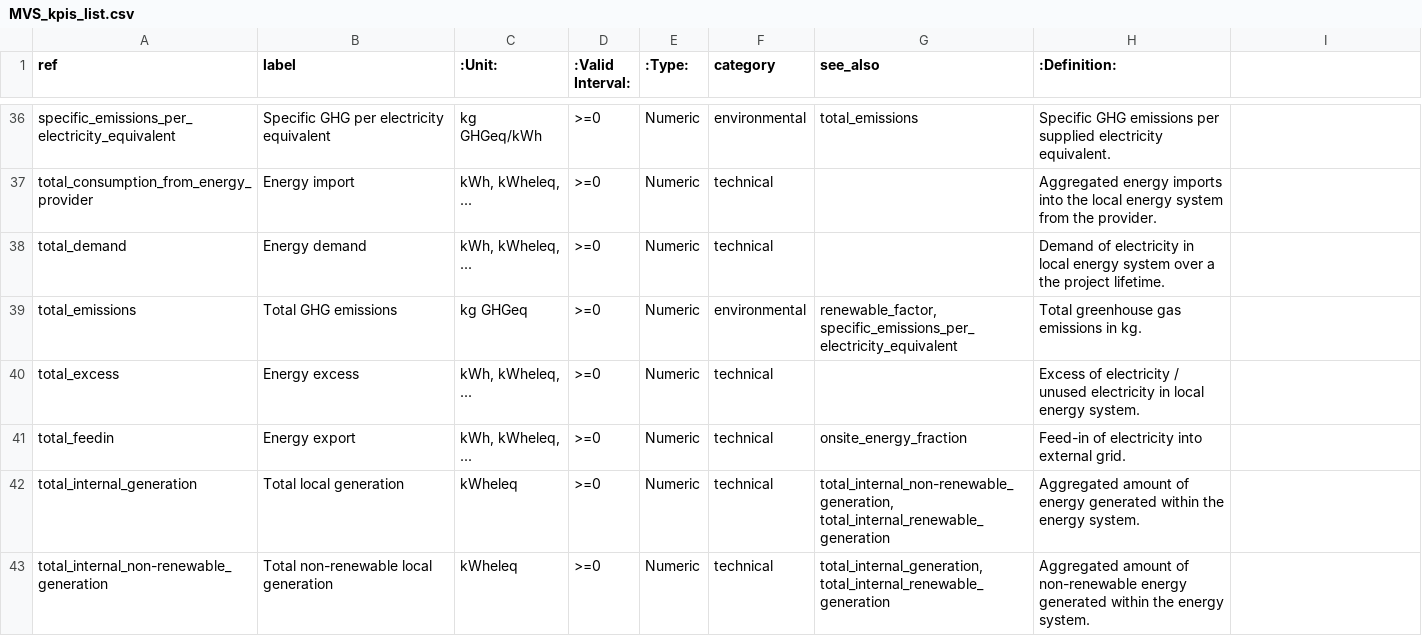
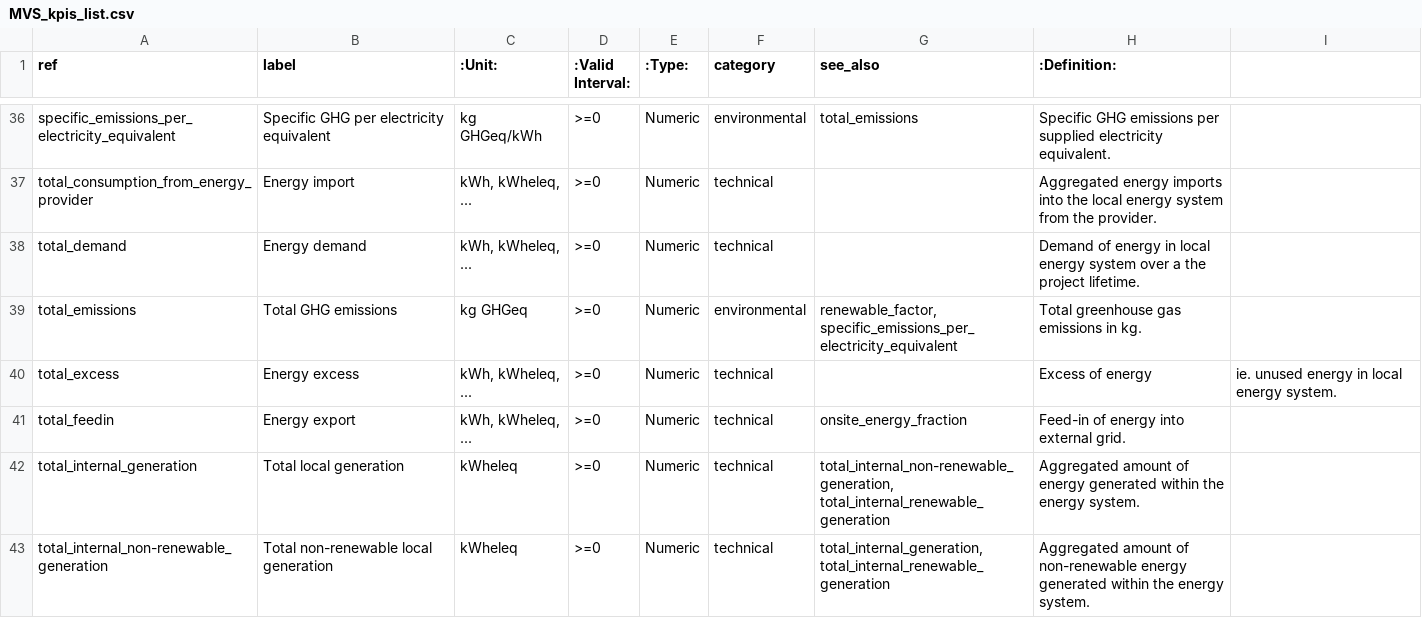
Before and after one commit to rl-institut/multi-vector-simulator, a CSV file: docs/MVS_kpis_list.csv, drawn as a sheet; only a part is shown, gaps mark what is left out.

Commit message:
Fix: Energy instead of electricity where appropriate

```diff
--- a/docs/MVS_kpis_list.csv
+++ b/docs/MVS_kpis_list.csv
@@ -37,6 +37,6 @@ specific_emissions_per_electricity_equivalent,Specific GHG per electricity equiv
 total_consumption_from_energy_provider,Energy import,"kWh, kWheleq, ...",>=0,Numeric,technical,,Aggregated energy imports into the local energy system from the provider.
-total_demand,Energy demand,"kWh, kWheleq, ...",>=0,Numeric,technical,,Demand of electricity in local energy system over a the project lifetime.
+total_demand,Energy demand,"kWh, kWheleq, ...",>=0,Numeric,technical,,Demand of energy in local energy system over a the project lifetime.
 total_emissions,Total GHG emissions,kg GHGeq,>=0,Numeric,environmental,"renewable_factor, specific_emissions_per_electricity_equivalent",Total greenhouse gas emissions in kg.
-total_excess,Energy excess,"kWh, kWheleq, ...",>=0,Numeric,technical,,Excess of electricity / unused electricity in local energy system.
-total_feedin,Energy export,"kWh, kWheleq, ...",>=0,Numeric,technical,onsite_energy_fraction,Feed-in of electricity into external grid.
+total_excess,Energy excess,"kWh, kWheleq, ...",>=0,Numeric,technical,,Excess of energy, ie. unused energy in local energy system.
+total_feedin,Energy export,"kWh, kWheleq, ...",>=0,Numeric,technical,onsite_energy_fraction,Feed-in of energy into external grid.
 total_internal_generation,Total local generation,kWheleq,>=0,Numeric,technical,"total_internal_non-renewable_generation, total_internal_renewable_generation",Aggregated amount of energy generated within the energy system.
```
